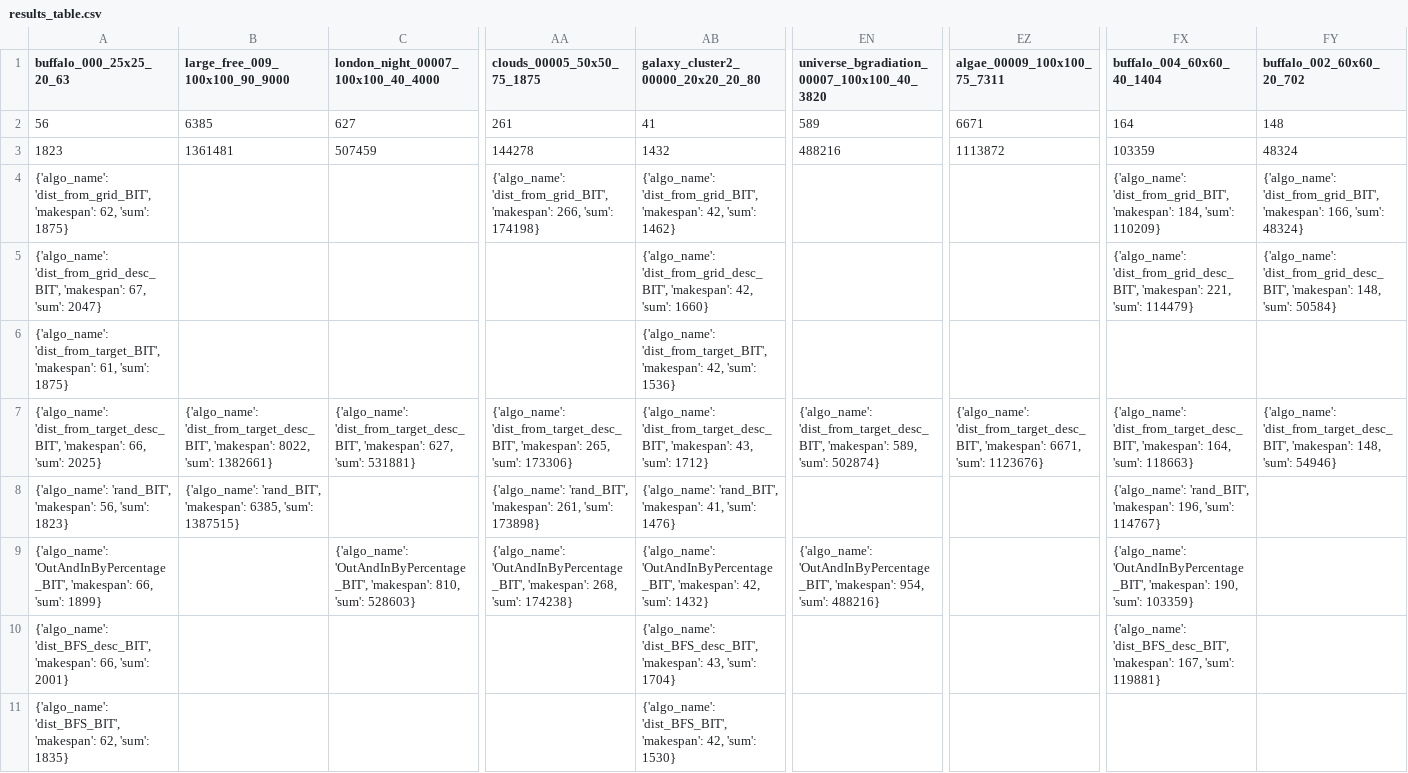
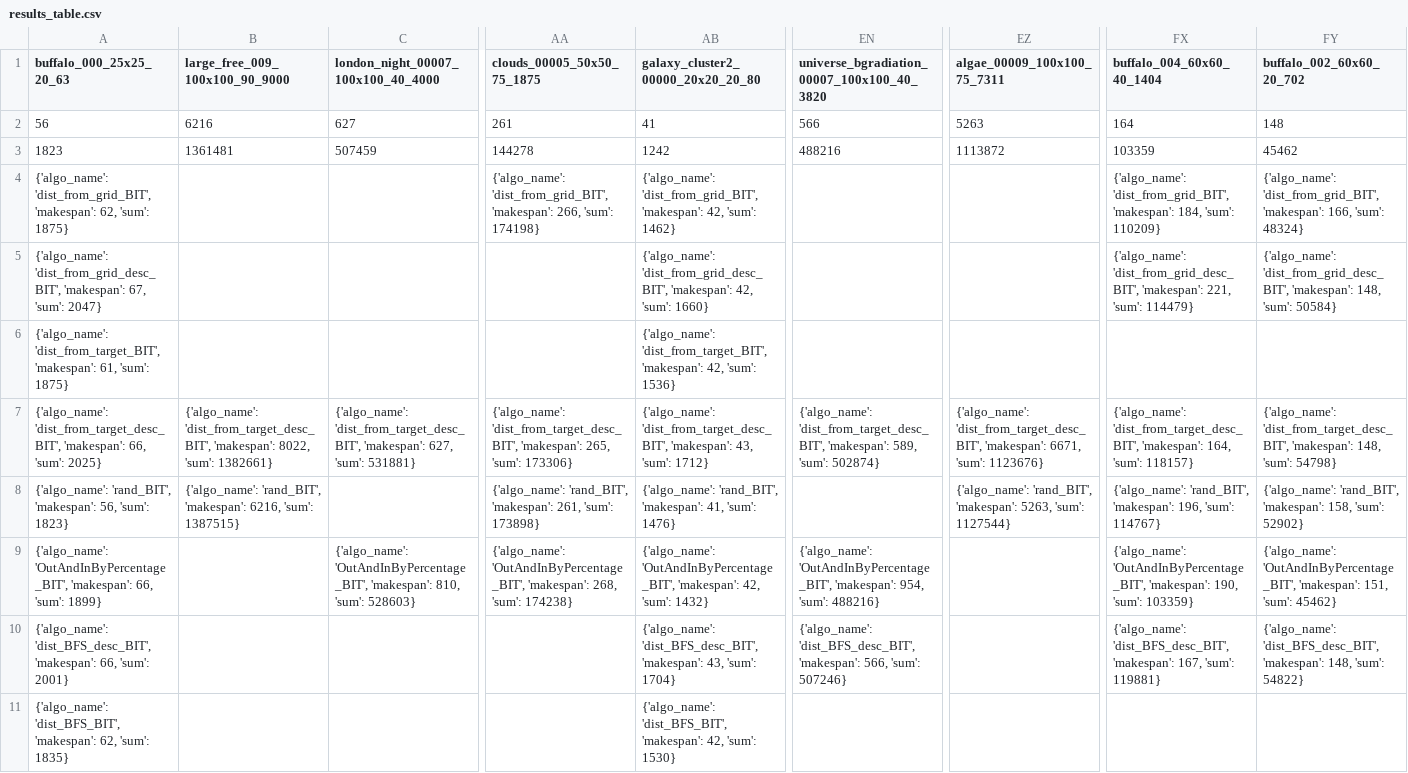
Before and after one commit to Ysommer/SoGC2021_tech, a CSV file: results_table.csv, drawn as a sheet; only a part is shown, gaps mark what is left out; the diff names each change by its address in the sheet, - before the commit and + after, or states it on an @@ line.

Commit message:
update table

```diff
--- a/results_table.csv
+++ b/results_table.csv
-B2 (large_free_009_100x100_90_9000): 6385
+B2 (large_free_009_100x100_90_9000): 6216
-EN2: 589
+EN2: 566
-EZ2 (algae_00009_100x100_75_7311): 6671
+EZ2 (algae_00009_100x100_75_7311): 5263
-AB3: 1432
+AB3: 1242
-FY3 (buffalo_002_60x60_20_702): 48324
+FY3 (buffalo_002_60x60_20_702): 45462
-FX7 (buffalo_004_60x60_40_1404): …164, 'sum': 118663}
+FX7 (buffalo_004_60x60_40_1404): …164, 'sum': 118157}
-FY7 (buffalo_002_60x60_20_702): …148, 'sum': 54946}
+FY7 (buffalo_002_60x60_20_702): …148, 'sum': 54798}
-B8 (large_free_009_100x100_90_9000): …'rand_BIT', 'makespan': 6385, 'sum': 1387515}
+B8 (large_free_009_100x100_90_9000): …'rand_BIT', 'makespan': 6216, 'sum': 1387515}
-EZ8 (algae_00009_100x100_75_7311): (empty)
+EZ8 (algae_00009_100x100_75_7311): {'algo_name': 'rand_BIT', 'makespan': 5263, 'sum': 1127544}
-FY8 (buffalo_002_60x60_20_702): (empty)
+FY8 (buffalo_002_60x60_20_702): {'algo_name': 'rand_BIT', 'makespan': 158, 'sum': 52902}
-FY9 (buffalo_002_60x60_20_702): (empty)
+FY9 (buffalo_002_60x60_20_702): {'algo_name': 'OutAndInByPercentage_BIT', 'makespan': 151, 'sum': 45462}
-EN10: (empty)
+EN10: {'algo_name': 'dist_BFS_desc_BIT', 'makespan': 566, 'sum': 507246}
-FY10 (buffalo_002_60x60_20_702): (empty)
+FY10 (buffalo_002_60x60_20_702): {'algo_name': 'dist_BFS_desc_BIT', 'makespan': 148, 'sum': 54822}
```
Also changed, not shown: 1 other file.
